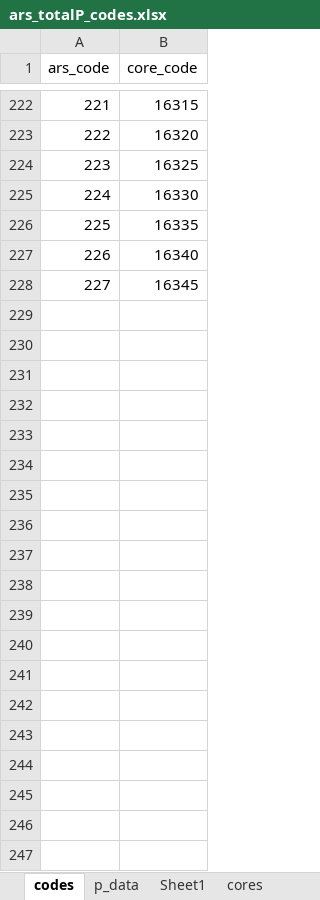
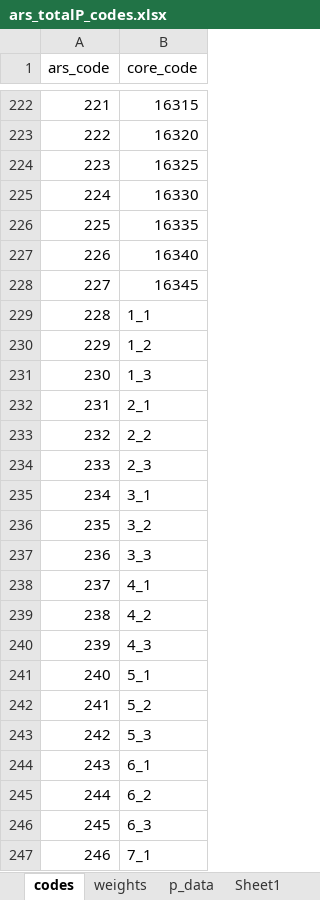
Before and after one commit to forrestfwilliams/nisnabotna, an Excel workbook: ars_totalP_codes.xlsx, sheet codes, drawn as a sheet; only a part is shown, gaps mark what is left out; values as stored, in another font and other column widths than the file's, no borders; the diff covers the shown part only; the diff names each change by its address in the sheet, - before the commit and + after, or states it on an @@ line.

```diff
--- a/ars_totalP_codes.xlsx (sheet codes)
+++ b/ars_totalP_codes.xlsx (sheet codes)
+sheet tab: weights
+row 229: 228 | 1_1
+row 230: 229 | 1_2
+row 231: 230 | 1_3
+row 232: 231 | 2_1
+row 233: 232 | 2_2
+row 234: 233 | 2_3
+row 235: 234 | 3_1
+row 236: 235 | 3_2
+row 237: 236 | 3_3
+row 238: 237 | 4_1
+row 239: 238 | 4_2
+row 240: 239 | 4_3
+row 241: 240 | 5_1
+row 242: 241 | 5_2
+row 243: 242 | 5_3
+row 244: 243 | 6_1
+row 245: 244 | 6_2
+row 246: 245 | 6_3
+row 247: 246 | 7_1
```
Also changed, not shown: 35 added rows elsewhere in this sheet, other sheet tabs, 7 other files.
